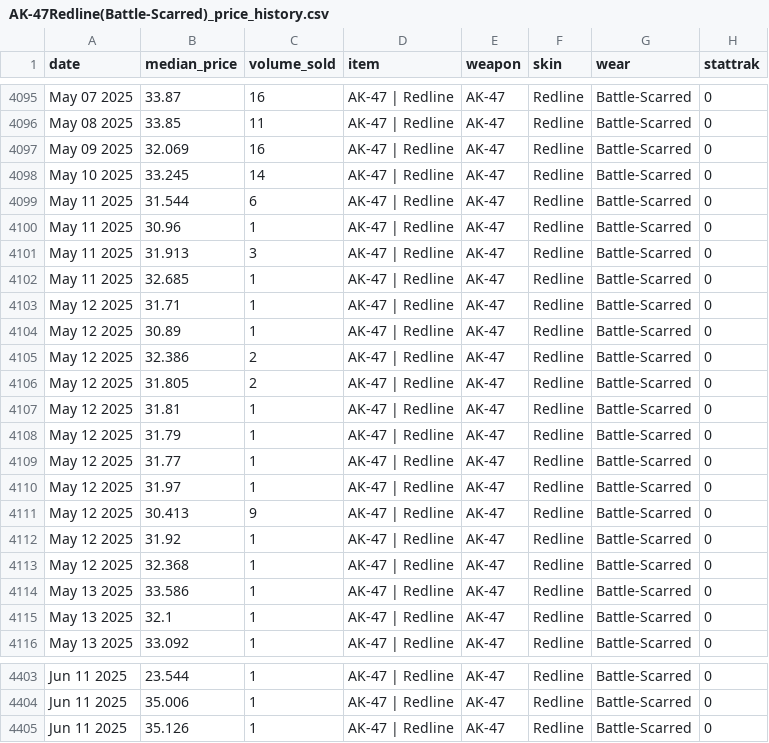
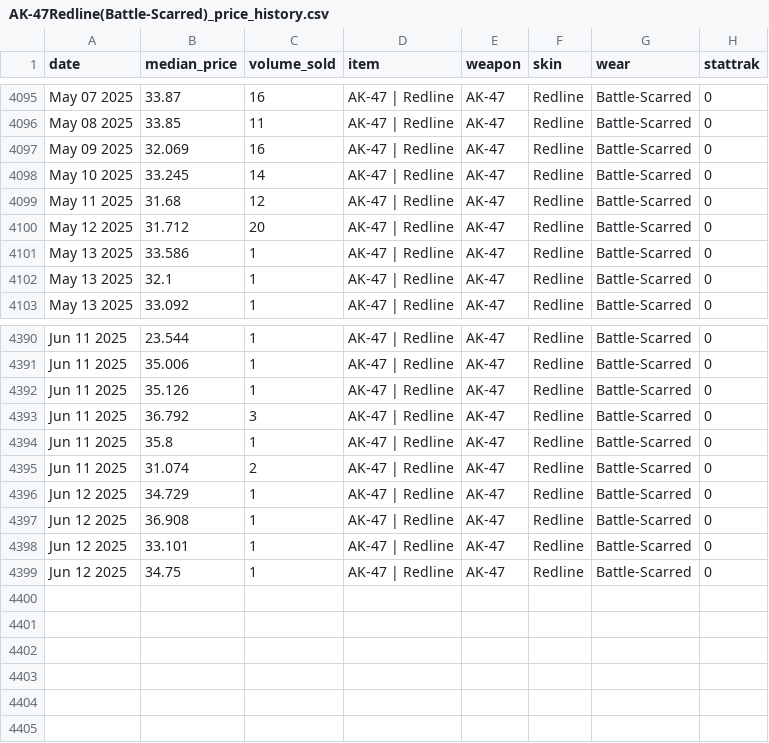
Before and after one commit to calebpbray/steam-market-liquidity, a CSV file: data/AK-47Redline(Battle-Scarred)_price_history.csv (was code/AK-47Redline(Battle-Scarred)_price_history.csv), drawn as a sheet; only a part is shown, gaps mark what is left out.

Commit message:
Moved item list out to .txt file for ease of use. Cleared out code folder and moved output to /data.

```diff
--- a/code/AK-47Redline(Battle-Scarred)_price_history.csv
+++ b/data/AK-47Redline(Battle-Scarred)_price_history.csv
@@ -4098,17 +4098,4 @@ May 09 2025,32.069,16,AK-47 | Redline,AK-47,Redline,Battle-Scarred,0
 May 10 2025,33.245,14,AK-47 | Redline,AK-47,Redline,Battle-Scarred,0
-May 11 2025,31.544,6,AK-47 | Redline,AK-47,Redline,Battle-Scarred,0
-May 11 2025,30.96,1,AK-47 | Redline,AK-47,Redline,Battle-Scarred,0
-May 11 2025,31.913,3,AK-47 | Redline,AK-47,Redline,Battle-Scarred,0
-May 11 2025,32.685,1,AK-47 | Redline,AK-47,Redline,Battle-Scarred,0
-May 12 2025,31.71,1,AK-47 | Redline,AK-47,Redline,Battle-Scarred,0
-May 12 2025,30.89,1,AK-47 | Redline,AK-47,Redline,Battle-Scarred,0
-May 12 2025,32.386,2,AK-47 | Redline,AK-47,Redline,Battle-Scarred,0
-May 12 2025,31.805,2,AK-47 | Redline,AK-47,Redline,Battle-Scarred,0
-May 12 2025,31.81,1,AK-47 | Redline,AK-47,Redline,Battle-Scarred,0
-May 12 2025,31.79,1,AK-47 | Redline,AK-47,Redline,Battle-Scarred,0
-May 12 2025,31.77,1,AK-47 | Redline,AK-47,Redline,Battle-Scarred,0
-May 12 2025,31.97,1,AK-47 | Redline,AK-47,Redline,Battle-Scarred,0
-May 12 2025,30.413,9,AK-47 | Redline,AK-47,Redline,Battle-Scarred,0
-May 12 2025,31.92,1,AK-47 | Redline,AK-47,Redline,Battle-Scarred,0
-May 12 2025,32.368,1,AK-47 | Redline,AK-47,Redline,Battle-Scarred,0
+May 11 2025,31.68,12,AK-47 | Redline,AK-47,Redline,Battle-Scarred,0
+May 12 2025,31.712,20,AK-47 | Redline,AK-47,Redline,Battle-Scarred,0
 May 13 2025,33.586,1,AK-47 | Redline,AK-47,Redline,Battle-Scarred,0
@@ -4405 +4392,8 @@ Jun 11 2025,35.006,1,AK-47 | Redline,AK-47,Redline,Battle-Scarred,0
 Jun 11 2025,35.126,1,AK-47 | Redline,AK-47,Redline,Battle-Scarred,0
+Jun 11 2025,36.792,3,AK-47 | Redline,AK-47,Redline,Battle-Scarred,0
+Jun 11 2025,35.8,1,AK-47 | Redline,AK-47,Redline,Battle-Scarred,0
+Jun 11 2025,31.074,2,AK-47 | Redline,AK-47,Redline,Battle-Scarred,0
+Jun 12 2025,34.729,1,AK-47 | Redline,AK-47,Redline,Battle-Scarred,0
+Jun 12 2025,36.908,1,AK-47 | Redline,AK-47,Redline,Battle-Scarred,0
+Jun 12 2025,33.101,1,AK-47 | Redline,AK-47,Redline,Battle-Scarred,0
+Jun 12 2025,34.75,1,AK-47 | Redline,AK-47,Redline,Battle-Scarred,0
```
Also changed, not shown: data/AK-47Redline(MinimalWear)_price_history.csv, data/AK-47Redline(Well-Worn)_price_history.csv, 15 other files.
